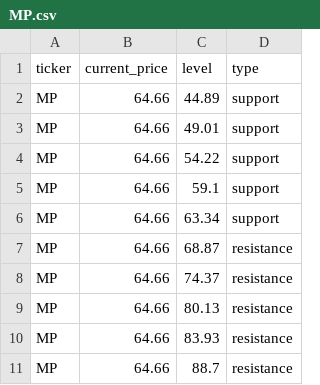
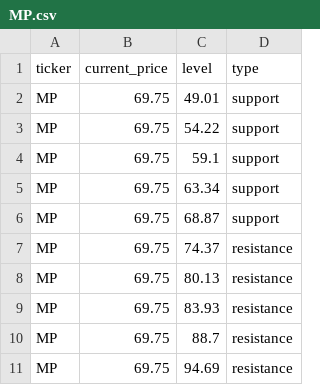
Before and after one commit to Kelvalt/sr-levels, a CSV file: data/MP.csv, drawn as a sheet.

```diff
--- a/data/MP.csv
+++ b/data/MP.csv
@@ -1,11 +1,11 @@
 ticker,current_price,level,type
-MP,64.66,44.89,support
-MP,64.66,49.01,support
-MP,64.66,54.22,support
-MP,64.66,59.1,support
-MP,64.66,63.34,support
-MP,64.66,68.87,resistance
-MP,64.66,74.37,resistance
-MP,64.66,80.13,resistance
-MP,64.66,83.93,resistance
-MP,64.66,88.7,resistance
+MP,69.75,49.01,support
+MP,69.75,54.22,support
+MP,69.75,59.1,support
+MP,69.75,63.34,support
+MP,69.75,68.87,support
+MP,69.75,74.37,resistance
+MP,69.75,80.13,resistance
+MP,69.75,83.93,resistance
+MP,69.75,88.7,resistance
+MP,69.75,94.69,resistance
```
Also changed, not shown: 3 other files.
